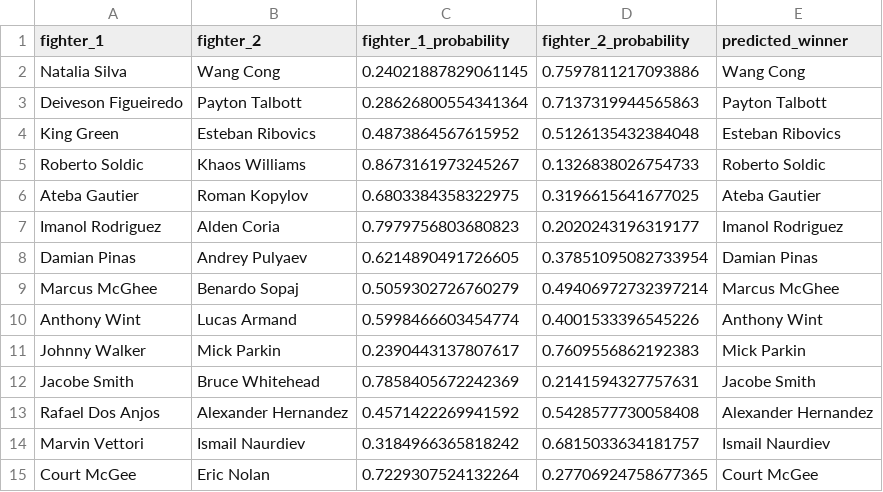
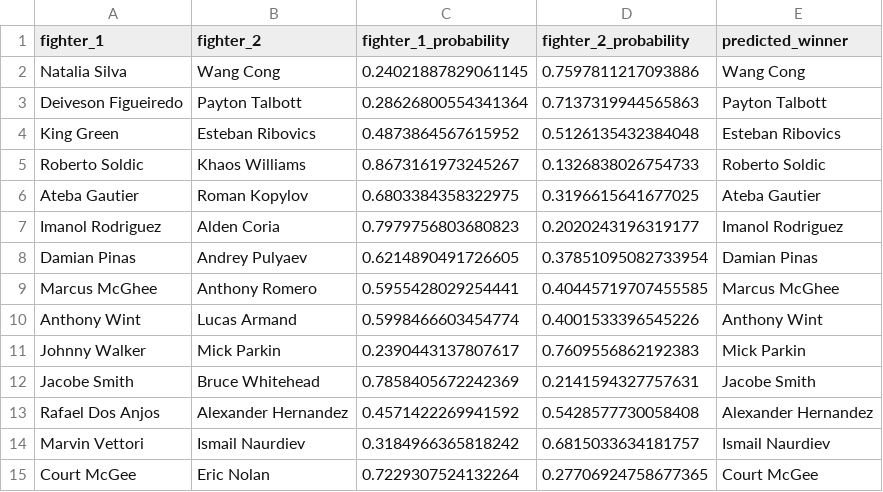
Before and after one commit to kshoker12/UFC-Fight-Predictor, a CSV file: predictions/UFC 332_ Silva vs. Wang.csv, drawn as a sheet.

```diff
--- a/predictions/UFC 332_ Silva vs. Wang.csv
+++ b/predictions/UFC 332_ Silva vs. Wang.csv
@@ -8,3 +8,3 @@ Imanol Rodriguez,Alden Coria,0.7979756803680823,0.2020243196319177,Imanol Rodrig
 Damian Pinas,Andrey Pulyaev,0.6214890491726605,0.37851095082733954,Damian Pinas
-Marcus McGhee,Benardo Sopaj,0.5059302726760279,0.49406972732397214,Marcus McGhee
+Marcus McGhee,Anthony Romero,0.5955428029254441,0.40445719707455585,Marcus McGhee
 Anthony Wint,Lucas Armand,0.5998466603454774,0.4001533396545226,Anthony Wint
```
Also changed, not shown: 1 other file.
